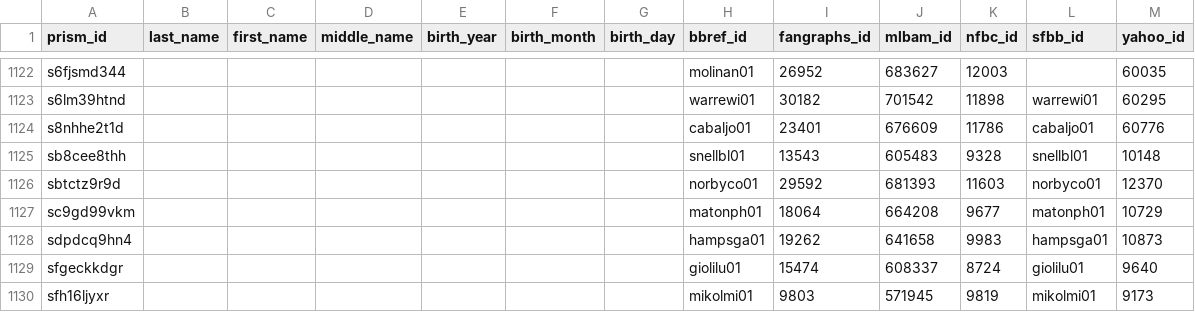
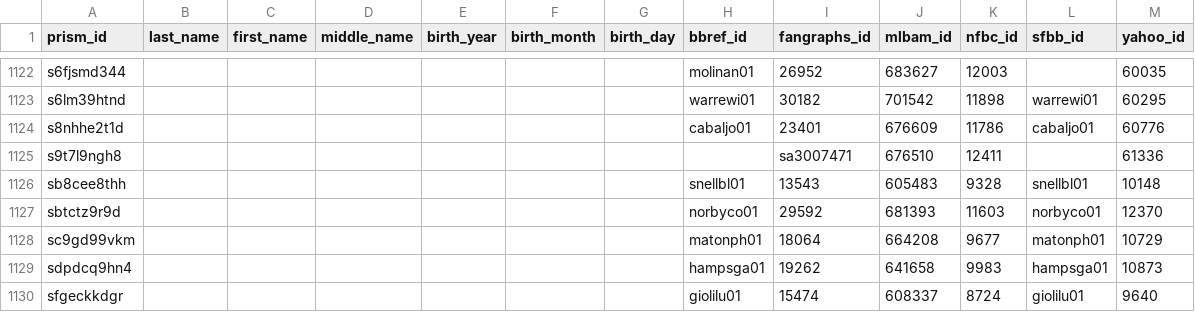
Before and after one commit to StatsVine/prism-crosswalk, a CSV file: exports/mlb/players/ids/players.csv, drawn as a sheet; only a part is shown, gaps mark what is left out; the shorter side is filled out with more unchanged rows.

```diff
--- a/exports/mlb/players/ids/players.csv
+++ b/exports/mlb/players/ids/players.csv
@@ -1124,2 +1124,3 @@ s6lm39htnd,,,,,,,warrewi01,30182,701542,11898,warrewi01,60295
 s8nhhe2t1d,,,,,,,cabaljo01,23401,676609,11786,cabaljo01,60776
+s9t7l9ngh8,,,,,,,,sa3007471,676510,12411,,61336
 sb8cee8thh,,,,,,,snellbl01,13543,605483,9328,snellbl01,10148
```
Also changed, not shown: exports/mlb/players/full/players.csv, 54 other files.
